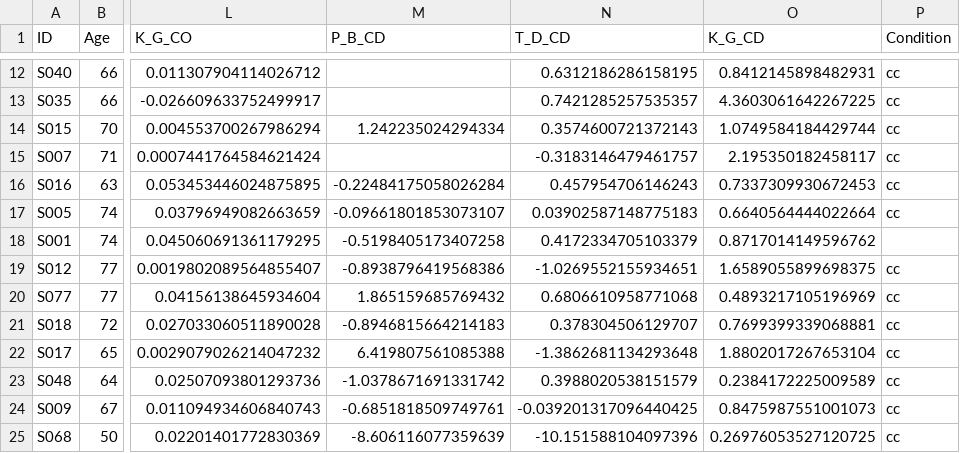
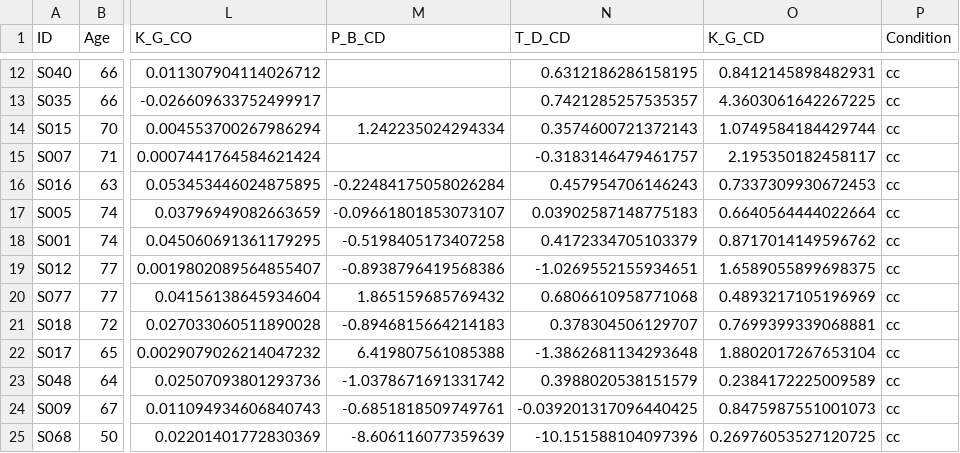
Before and after one commit to Jargonautika/Dissertation_Work, a CSV file: Experiments/Code/acoustic-analysis/segmental/SegmentalMeasures_Full_wave_enhanced_audio-categorical-Phoneme_Category-plosive_categories.csv, drawn as a sheet; only a part is shown, gaps mark what is left out; the diff names each change by its address in the sheet, - before the commit and + after, or states it on an @@ line.

```diff
--- a/Experiments/Code/acoustic-analysis/segmental/SegmentalMeasures_Full_wave_enhanced_audio-categorical-Phoneme_Category-plosive_categories.csv
+++ b/Experiments/Code/acoustic-analysis/segmental/SegmentalMeasures_Full_wave_enhanced_audio-categorical-Phoneme_Category-plosive_categories.csv
-P18 (Condition): (empty)
+P18 (Condition): cc
```
Also changed, not shown: Experiments/Code/acoustic-analysis/segmental/SegmentalMeasures_Full_wave_enhanced_audio-categorical-Phoneme_Category-fricative_categories.csv, Experiments/Code/acoustic-analysis/segmental/SegmentalMeasures_Full_wave_enhanced_audio-categorical-Phoneme_Category-phonetic_contrasts.csv, 40 other files.
